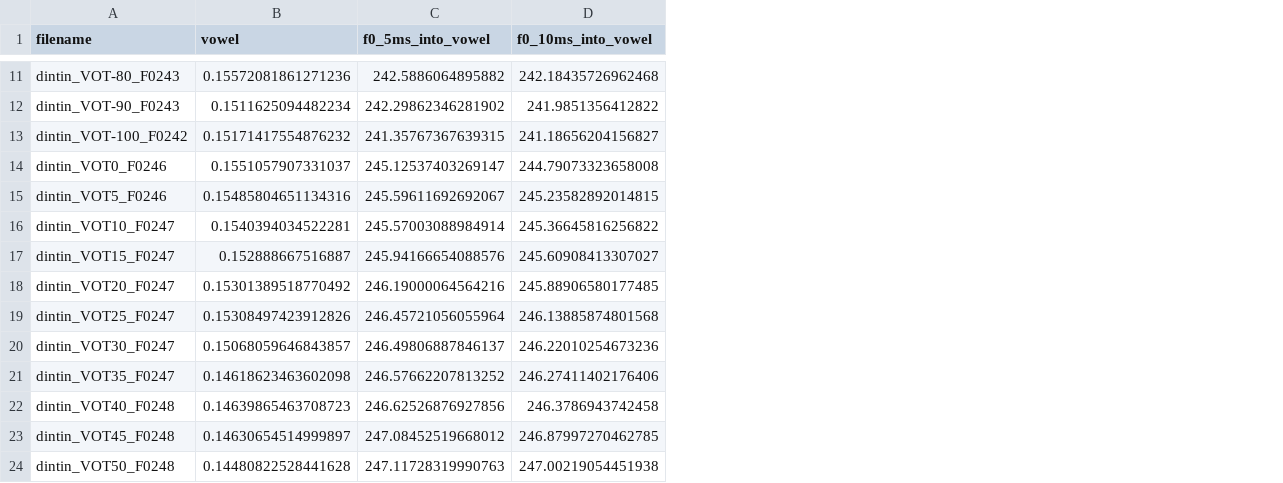
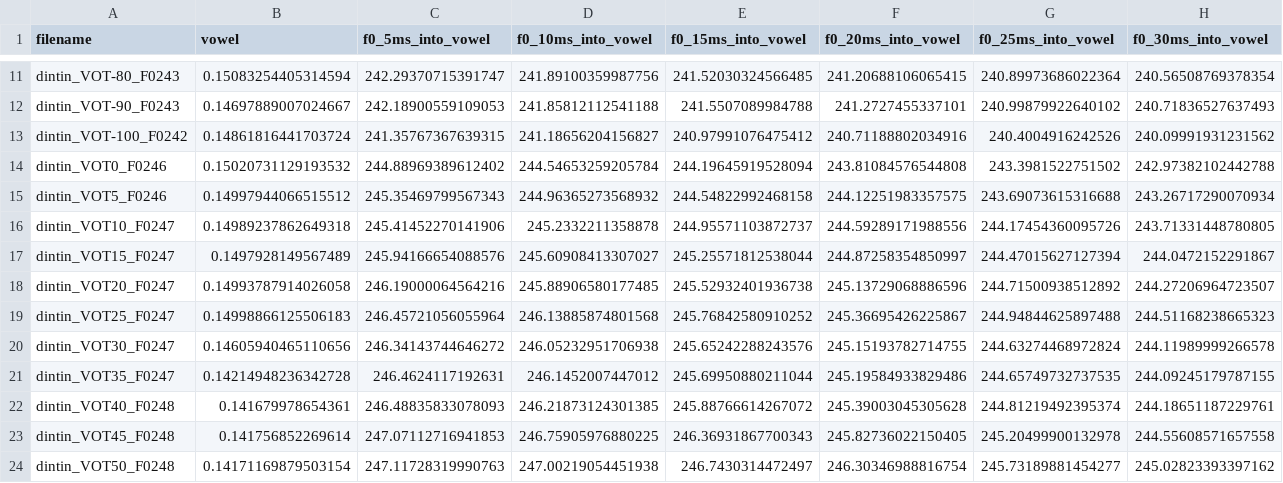
Before and after one commit to hlplab/constraints-on-distributional-learning-VOT, a CSV file: materials/stimuli_AE/annotation_files/dintin_stimuli_f0_measured.csv, drawn as a sheet; only a part is shown, gaps mark what is left out; the diff covers the shown part only; the diff names each change by its address in the sheet, - before the commit and + after, or states it on an @@ line.

```diff
--- a/materials/stimuli_AE/annotation_files/dintin_stimuli_f0_measured.csv
+++ b/materials/stimuli_AE/annotation_files/dintin_stimuli_f0_measured.csv
+column E (f0_15ms_into_vowel), rows 11-24: 241.52030324566485 | 241.5507089984788 | 240.97991076475412 | 244.19645919528094 | 244.54822992468158 | 244.95571103872737 | 245.25571812538044 | 245.52932401936738 | 245.76842580910252 | 245.65242288243576 | 245.69950880211044 | 245.88766614267072 | 246.36931867700343 | 246.7430314472497
+column F (f0_20ms_into_vowel), rows 11-24: 241.20688106065415 | 241.2727455337101 | 240.71188802034916 | 243.81084576544808 | 244.12251983357575 | 244.59289171988556 | 244.87258354850997 | 245.13729068886596 | 245.36695426225867 | 245.15193782714755 | 245.19584933829486 | 245.39003045305628 | 245.82736022150405 | 246.30346988816754
+column G (f0_25ms_into_vowel), rows 11-24: 240.89973686022364 | 240.99879922640102 | 240.4004916242526 | 243.3981522751502 | 243.69073615316688 | 244.17454360095726 | 244.47015627127394 | 244.71500938512892 | 244.94844625897488 | 244.63274468972824 | 244.65749732737535 | 244.81219492395374 | 245.20499900132978 | 245.73189881454277
+column H (f0_30ms_into_vowel), rows 11-24: 240.56508769378354 | 240.71836527637493 | 240.09991931231562 | 242.97382102442788 | 243.26717290070934 | 243.71331448780805 | 244.0472152291867 | 244.27206964723507 | 244.51168238665323 | 244.11989999266578 | 244.09245179787155 | 244.18651187229761 | 244.55608571657558 | 245.02823393397162
-B11 (vowel): 0.15572081861271236
+B11 (vowel): 0.15083254405314594
-C11 (f0_5ms_into_vowel): 242.5886064895882
+C11 (f0_5ms_into_vowel): 242.29370715391747
-D11 (f0_10ms_into_vowel): 242.18435726962468
+D11 (f0_10ms_into_vowel): 241.89100359987756
-B12 (vowel): 0.1511625094482234
+B12 (vowel): 0.14697889007024667
-C12 (f0_5ms_into_vowel): 242.29862346281902
+C12 (f0_5ms_into_vowel): 242.18900559109053
-D12 (f0_10ms_into_vowel): 241.9851356412822
+D12 (f0_10ms_into_vowel): 241.85812112541188
-B13 (vowel): 0.15171417554876232
+B13 (vowel): 0.14861816441703724
-B14 (vowel): 0.1551057907331037
+B14 (vowel): 0.15020731129193532
-C14 (f0_5ms_into_vowel): 245.12537403269147
+C14 (f0_5ms_into_vowel): 244.88969389612402
-D14 (f0_10ms_into_vowel): 244.79073323658008
+D14 (f0_10ms_into_vowel): 244.54653259205784
-B15 (vowel): 0.15485804651134316
+B15 (vowel): 0.14997944066515512
-C15 (f0_5ms_into_vowel): 245.59611692692067
+C15 (f0_5ms_into_vowel): 245.35469799567343
-D15 (f0_10ms_into_vowel): 245.23582892014815
+D15 (f0_10ms_into_vowel): 244.96365273568932
-B16 (vowel): 0.1540394034522281
+B16 (vowel): 0.14989237862649318
-C16 (f0_5ms_into_vowel): 245.57003088984914
+C16 (f0_5ms_into_vowel): 245.41452270141906
-D16 (f0_10ms_into_vowel): 245.36645816256822
+D16 (f0_10ms_into_vowel): 245.2332211358878
-B17 (vowel): 0.152888667516887
+B17 (vowel): 0.1497928149567489
-B18 (vowel): 0.15301389518770492
+B18 (vowel): 0.14993787914026058
-B19 (vowel): 0.15308497423912826
+B19 (vowel): 0.14998866125506183
-B20 (vowel): 0.15068059646843857
+B20 (vowel): 0.14605940465110656
-C20 (f0_5ms_into_vowel): 246.49806887846137
+C20 (f0_5ms_into_vowel): 246.34143744646272
-D20 (f0_10ms_into_vowel): 246.22010254673236
+D20 (f0_10ms_into_vowel): 246.05232951706938
-B21 (vowel): 0.14618623463602098
+B21 (vowel): 0.14214948236342728
-C21 (f0_5ms_into_vowel): 246.57662207813252
+C21 (f0_5ms_into_vowel): 246.4624117192631
-D21 (f0_10ms_into_vowel): 246.27411402176406
+D21 (f0_10ms_into_vowel): 246.1452007447012
-B22 (vowel): 0.14639865463708723
+B22 (vowel): 0.141679978654361
-C22 (f0_5ms_into_vowel): 246.62526876927856
+C22 (f0_5ms_into_vowel): 246.48835833078093
-D22 (f0_10ms_into_vowel): 246.3786943742458
+D22 (f0_10ms_into_vowel): 246.21873124301385
-B23 (vowel): 0.14630654514999897
+B23 (vowel): 0.141756852269614
-C23 (f0_5ms_into_vowel): 247.08452519668012
+C23 (f0_5ms_into_vowel): 247.07112716941853
-D23 (f0_10ms_into_vowel): 246.87997270462785
+D23 (f0_10ms_into_vowel): 246.75905976880225
-B24 (vowel): 0.14480822528441628
+B24 (vowel): 0.14171169879503154
```
Also changed, not shown: 70 edited cells elsewhere in this file, materials/stimuli_AE/annotation_files/dilltill_stimuli_f0_measured.csv, materials/stimuli_AE/annotation_files/dimtim_stimuli_f0_measured.csv, 14 other files.
